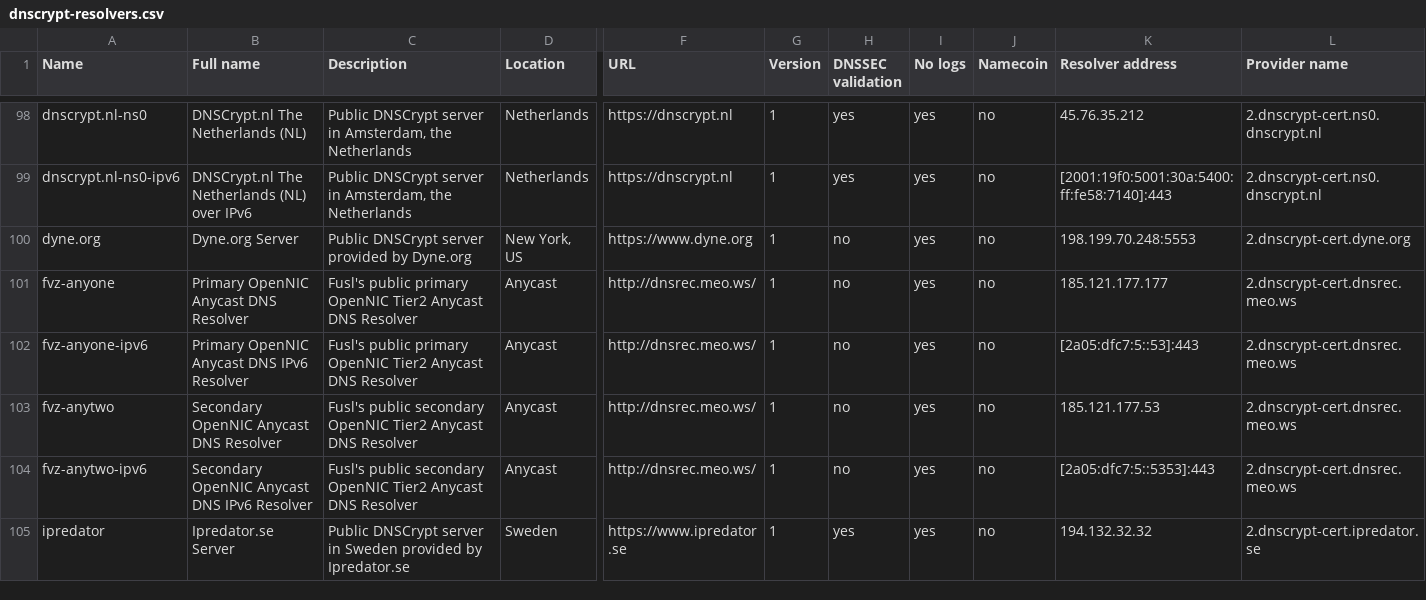
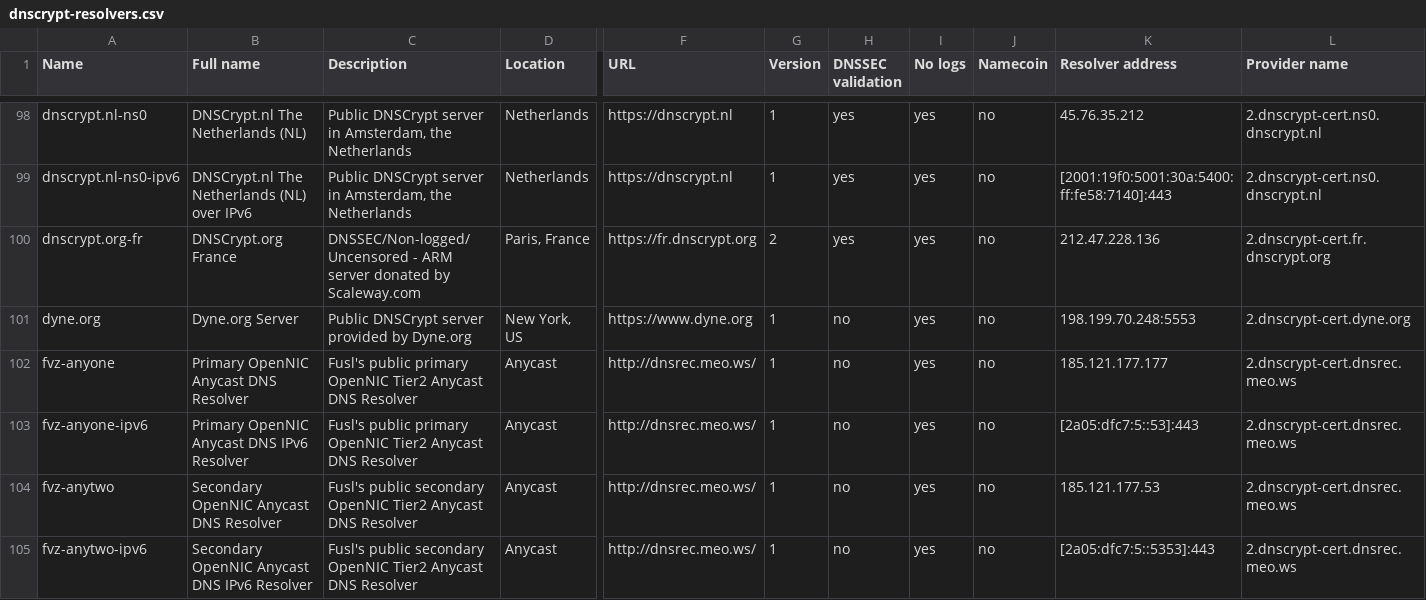
Before and after one commit to dyne/dnscrypt-proxy, a CSV file: dnscrypt-resolvers.csv, drawn as a sheet; only a part is shown, gaps mark what is left out; the shorter side is filled out with more unchanged rows; rows hold the shown columns only; the diff names each change by its address in the sheet, - before the commit and + after, or states it on an @@ line.

Commit message:
Revert "Temporarily remove dnscrypt.org-fr"
This reverts commit 3fdc6f61987ca1cc9e4f110dd865f442e64b687a.

```diff
--- a/dnscrypt-resolvers.csv
+++ b/dnscrypt-resolvers.csv
+row 100: dnscrypt.org-fr | DNSCrypt.org France | DNSSEC/Non-logged/Uncensored - ARM server donated by Scaleway.com | Paris, France | https://fr.dnscrypt.org | 2 | yes | yes | no | 212.47.228.136 | 2.dnscrypt-cert.fr.dnscrypt.org
```
Also changed, not shown: 1 other file.
